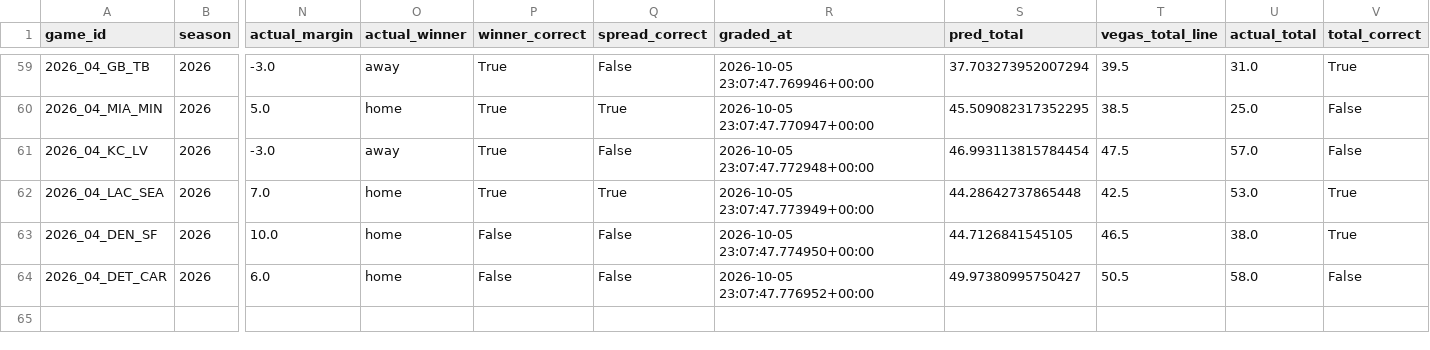
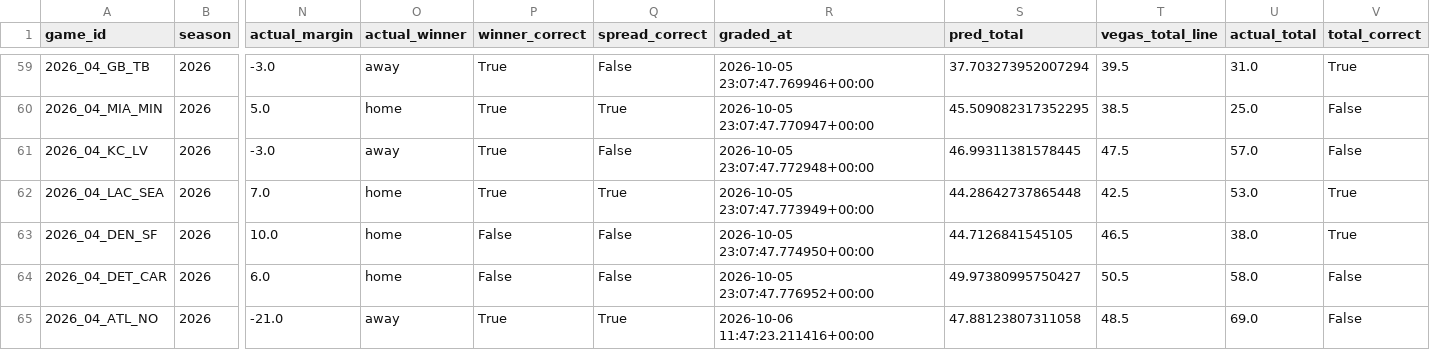
Before and after one commit to yangitangi/nfl-model, a CSV file: outputs/weekly_results.csv, drawn as a sheet; only a part is shown, gaps mark what is left out; rows hold the shown columns only; the diff names each change by its address in the sheet, - before the commit and + after, or states it on an @@ line.

```diff
--- a/outputs/weekly_results.csv
+++ b/outputs/weekly_results.csv
-S61 (pred_total): 46.993113815784454
+S61 (pred_total): 46.99311381578445
+row 65: 2026_04_ATL_NO | 2026 | -21.0 | away | True | True | 2026-10-06 11:47:23.211416+00:00 | 47.88123807311058 | 48.5 | 69.0 | False
```
Also changed, not shown: outputs/bets.csv, outputs/qb_starter_overrides.csv, 3 other files.
